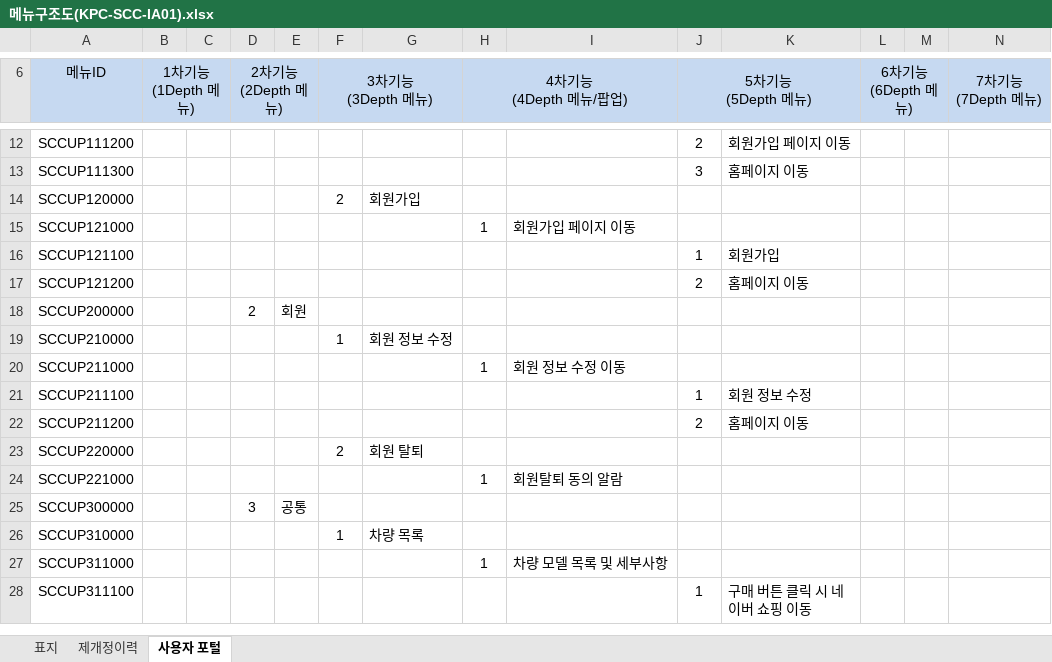
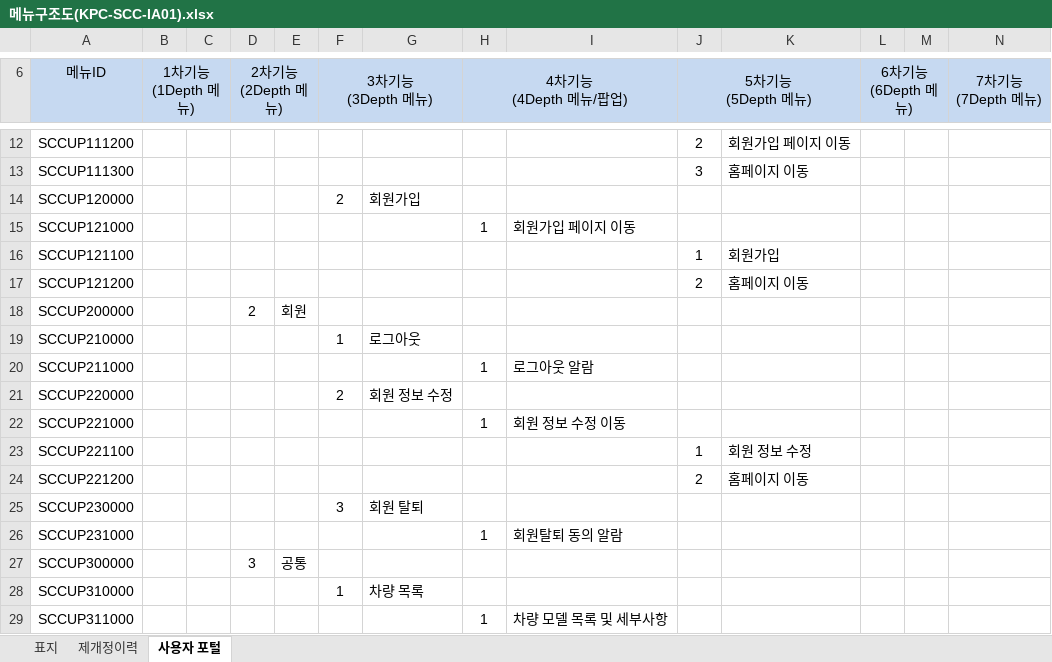
Before and after one commit to sosomm20141212/silver-car-community, an Excel workbook: _documents/메뉴구조도(KPC-SCC-IA01).xlsx, sheet 사용자 포털, drawn as a sheet; only a part is shown, gaps mark what is left out; the shorter side is filled out with more unchanged rows; values as stored, in another font and other column widths than the file's, no borders; charts and pictures not drawn; removed rows and columns are numbered as before the commit, all else as after; rows hold the shown columns only; the diff names each change by its address in the sheet, - before the commit and + after, or states it on an @@ line.

Commit message:
메뉴구조도 업로드

```diff
--- a/_documents/메뉴구조도(KPC-SCC-IA01).xlsx (sheet 사용자 포털)
+++ b/_documents/메뉴구조도(KPC-SCC-IA01).xlsx (sheet 사용자 포털)
-G19: 회원 정보 수정
+G19: 로그아웃
-I20: 회원 정보 수정 이동
+I20: 로그아웃 알람
-row 21: SCCUP211100 |  |  |  |  |  |  |  |  | 1 | 회원 정보 수정
-row 22: SCCUP211200 |  |  |  |  |  |  |  |  | 2 | 홈페이지 이동
-G21: 회원 탈퇴
+G21: 회원 정보 수정
-I22: 회원탈퇴 동의 알람
+I22: 회원 정보 수정 이동
+row 23: SCCUP221100 |  |  |  |  |  |  |  |  | 1 | 회원 정보 수정
+row 24: SCCUP221200 |  |  |  |  |  |  |  |  | 2 | 홈페이지 이동
+row 25: SCCUP230000 |  |  |  |  | 3 | 회원 탈퇴
+row 26: SCCUP231000 |  |  |  |  |  |  | 1 | 회원탈퇴 동의 알람
```
Also changed, not shown: charts or pictures.
